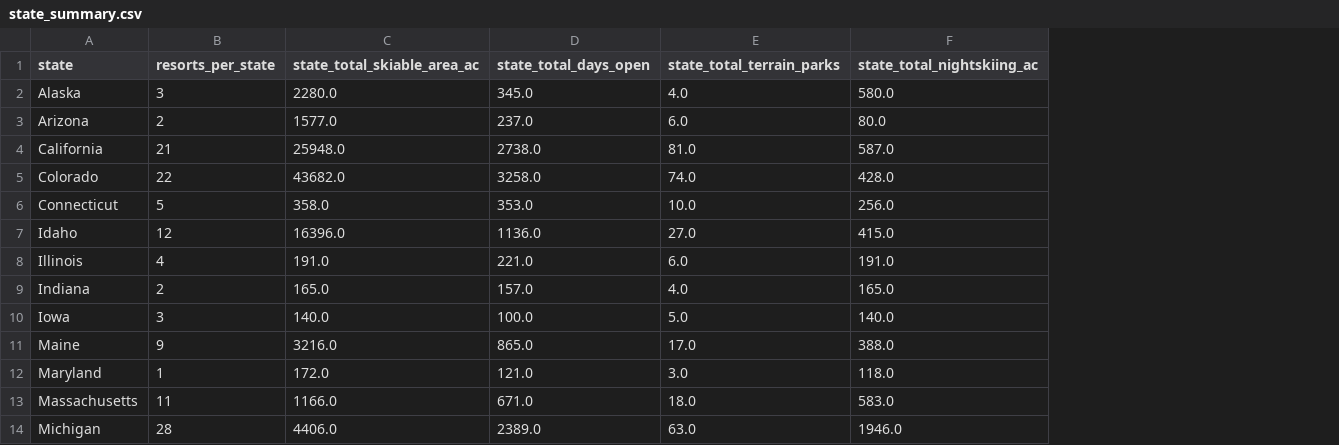
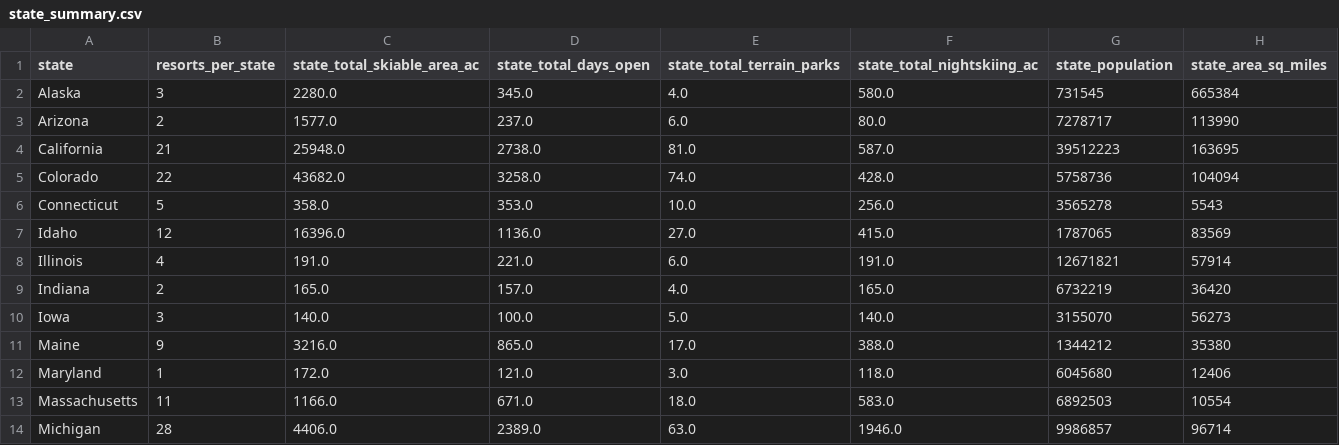
Before and after one commit to eshchhura/DataScienceGuidedCapstone, a CSV file: data/state_summary.csv, drawn as a sheet; only a part is shown; the diff names each change by its address in the sheet, - before the commit and + after, or states it on an @@ line.

```diff
--- a/data/state_summary.csv
+++ b/data/state_summary.csv
+column G (state_population), rows 2-14: 731545 | 7278717 | 39512223 | 5758736 | 3565278 | 1787065 | 12671821 | 6732219 | 3155070 | 1344212 | 6045680 | 6892503 | 9986857
+column H (state_area_sq_miles), rows 2-14: 665384 | 113990 | 163695 | 104094 | 5543 | 83569 | 57914 | 36420 | 56273 | 35380 | 12406 | 10554 | 96714
```
Also changed, not shown: 2 other files.
